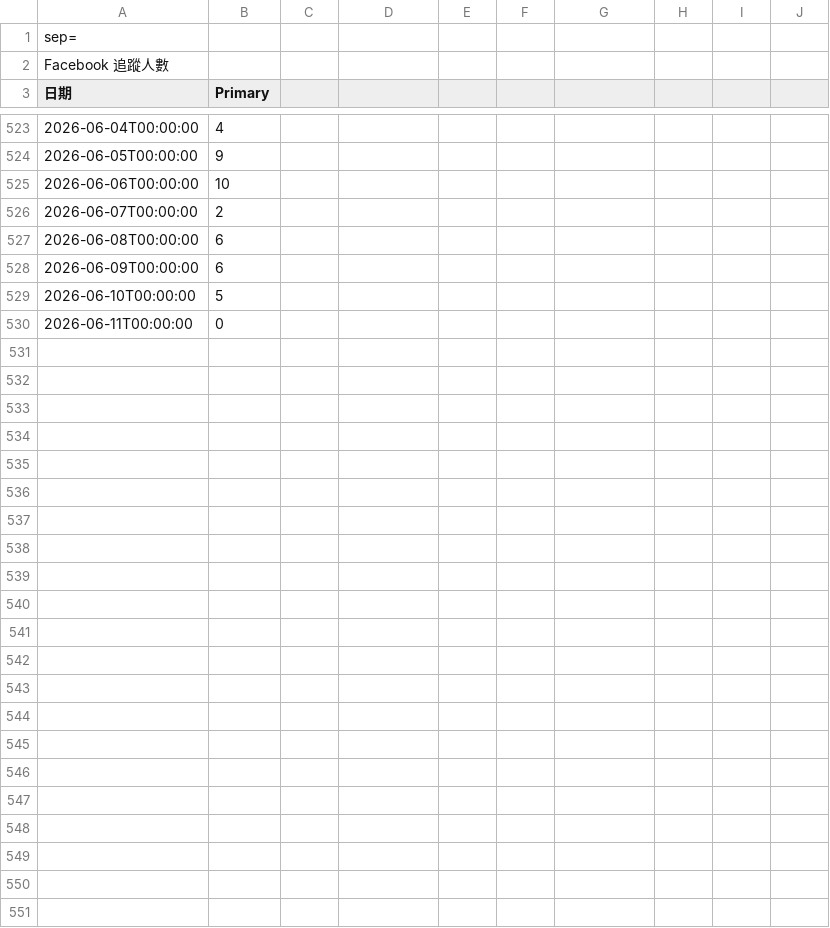
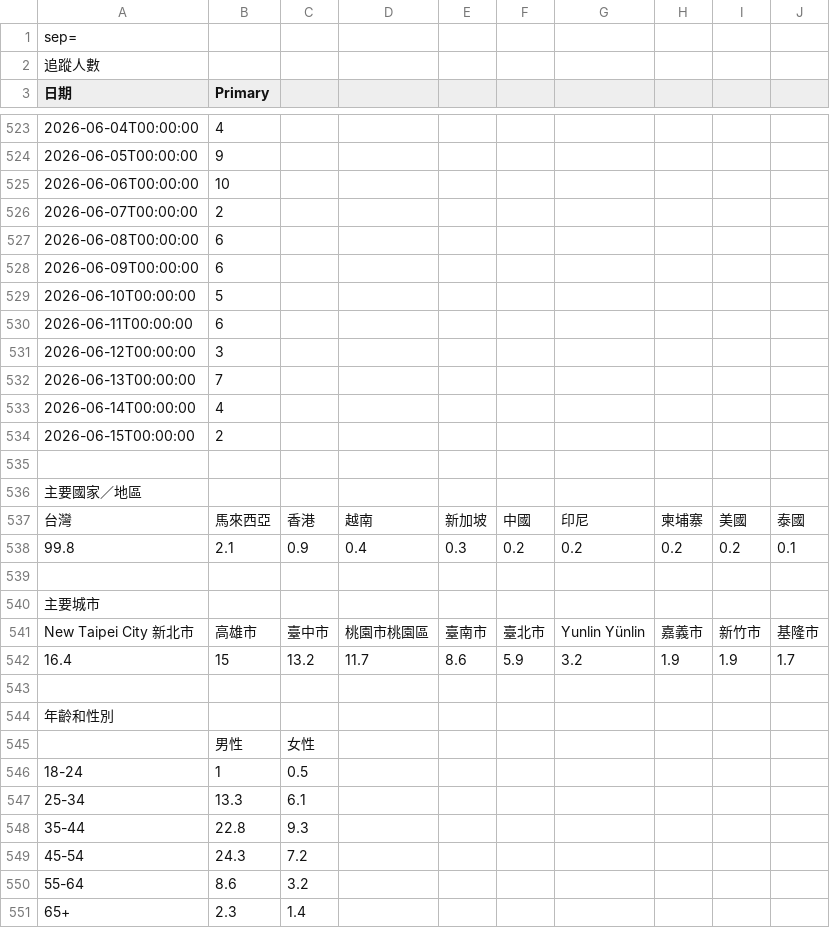
Before and after one commit to qqnjy/Private, a CSV file: 過往資料/滿貫大亨粉絲團追蹤人數.csv, drawn as a sheet; only a part is shown, gaps mark what is left out; the diff names each change by its address in the sheet, - before the commit and + after, or states it on an @@ line.

```diff
--- a/過往資料/滿貫大亨粉絲團追蹤人數.csv
+++ b/過往資料/滿貫大亨粉絲團追蹤人數.csv
-A2 (日期): Facebook 追蹤人數
+A2 (日期): 追蹤人數
-B530 (Primary): 0
+B530 (Primary): 6
+row 531: 2026-06-12T00:00:00 | 3
+row 532: 2026-06-13T00:00:00 | 7
+row 533: 2026-06-14T00:00:00 | 4
+row 534: 2026-06-15T00:00:00 | 2
+row 535: (empty)
+row 536: 主要國家／地區
+row 537: 台灣 | 馬來西亞 | 香港 | 越南 | 新加坡 | 中國 | 印尼 | 柬埔寨 | 美國 | 泰國
+row 538: 99.8 | 2.1 | 0.9 | 0.4 | 0.3 | 0.2 | 0.2 | 0.2 | 0.2 | 0.1
+row 539: (empty)
+row 540: 主要城市
+row 541: New Taipei City 新北市 | 高雄市 | 臺中市 | 桃園市桃園區 | 臺南市 | 臺北市 | Yunlin Yünlin | 嘉義市 | 新竹市 | 基隆市
+row 542: 16.4 | 15 | 13.2 | 11.7 | 8.6 | 5.9 | 3.2 | 1.9 | 1.9 | 1.7
+row 543: (empty)
+row 544: 年齡和性別
+row 545:  | 男性 | 女性
+row 546: 18-24 | 1 | 0.5
+row 547: 25-34 | 13.3 | 6.1
+row 548: 35-44 | 22.8 | 9.3
+row 549: 45-54 | 24.3 | 7.2
+row 550: 55-64 | 8.6 | 3.2
+row 551: 65+ | 2.3 | 1.4
```
Also changed, not shown: 過往資料/明星3缺1IG追蹤人數.csv.csv, 過往資料/玩星派對粉絲團追蹤人數.csv, 24 other files.
